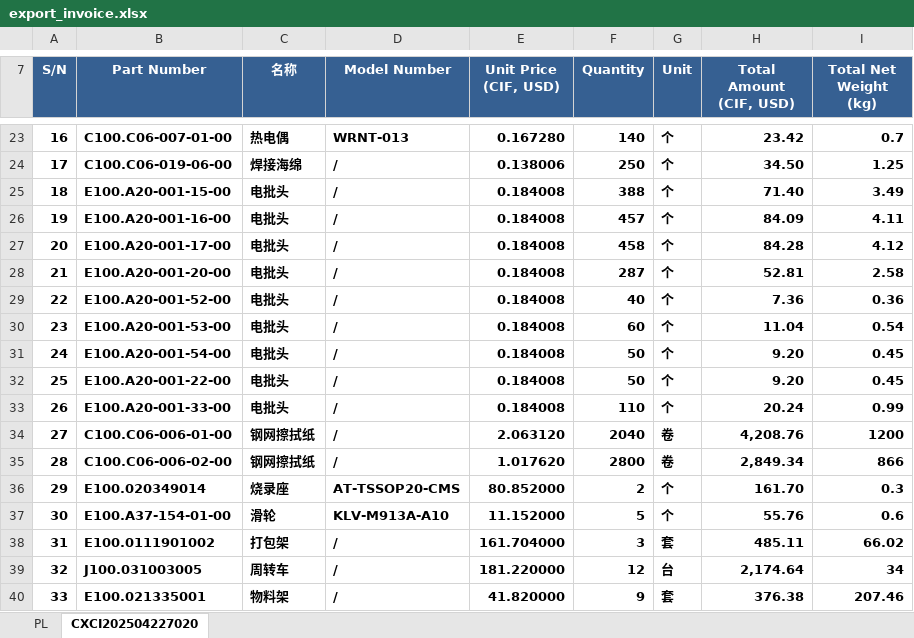
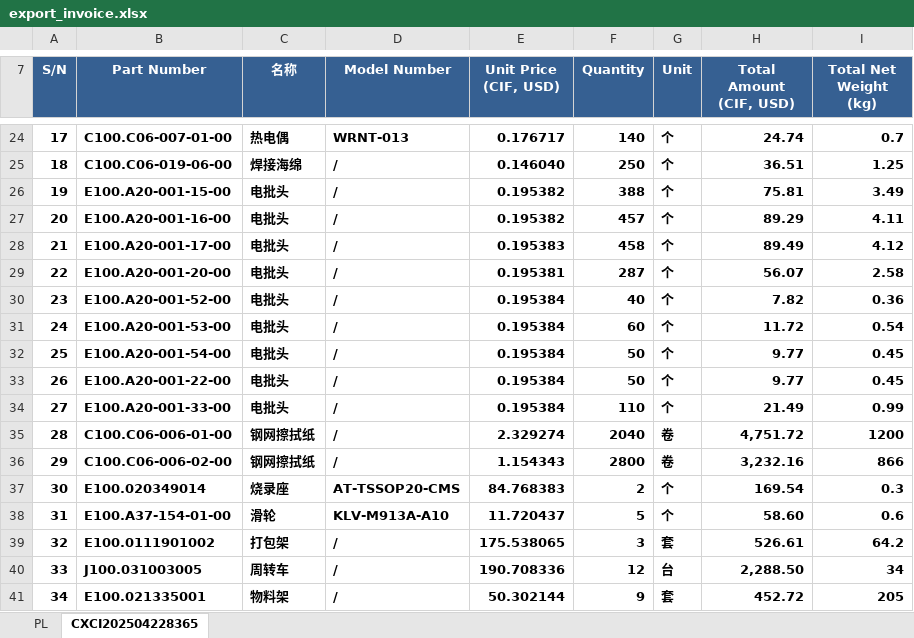
Before and after one commit to anlaganlag/export_reimport, an Excel workbook: outputs/export_invoice.xlsx, sheet CXCI202504228365, drawn as a sheet; only a part is shown, gaps mark what is left out; values as stored, in another font and other column widths than the file's, no borders; addresses are those after the commit; the diff covers the shown part only; the diff names each change by its address in the sheet, - before the commit and + after, or states it on an @@ line.

```diff
--- a/outputs/export_invoice.xlsx (sheet CXCI202504228365)
+++ b/outputs/export_invoice.xlsx (sheet CXCI202504228365)
-sheet tab: CXCI202504227020
+sheet tab: CXCI202504228365
@@ column A (S/N) renumbered between rows 13 and 69 @@
-E24 (Unit Price (CIF, USD)): 0.167280
+E24 (Unit Price (CIF, USD)): 0.176717
-H24 (Total Amount (CIF, USD)): 23.42
+H24 (Total Amount (CIF, USD)): 24.74
-E25 (Unit Price (CIF, USD)): 0.138006
+E25 (Unit Price (CIF, USD)): 0.146040
-H25 (Total Amount (CIF, USD)): 34.50
+H25 (Total Amount (CIF, USD)): 36.51
-E26:E27 (Unit Price (CIF, USD)): 0.184008
+E26:E27 (Unit Price (CIF, USD)): 0.195382
-H26 (Total Amount (CIF, USD)): 71.40
+H26 (Total Amount (CIF, USD)): 75.81
-H27 (Total Amount (CIF, USD)): 84.09
+H27 (Total Amount (CIF, USD)): 89.29
-E28 (Unit Price (CIF, USD)): 0.184008
+E28 (Unit Price (CIF, USD)): 0.195383
-H28 (Total Amount (CIF, USD)): 84.28
+H28 (Total Amount (CIF, USD)): 89.49
-E29 (Unit Price (CIF, USD)): 0.184008
+E29 (Unit Price (CIF, USD)): 0.195381
-H29 (Total Amount (CIF, USD)): 52.81
+H29 (Total Amount (CIF, USD)): 56.07
-E30:E34 (Unit Price (CIF, USD)): 0.184008
+E30:E34 (Unit Price (CIF, USD)): 0.195384
-H30 (Total Amount (CIF, USD)): 7.36
+H30 (Total Amount (CIF, USD)): 7.82
-H31 (Total Amount (CIF, USD)): 11.04
+H31 (Total Amount (CIF, USD)): 11.72
-H32:H33 (Total Amount (CIF, USD)): 9.20
+H32:H33 (Total Amount (CIF, USD)): 9.77
-H34 (Total Amount (CIF, USD)): 20.24
+H34 (Total Amount (CIF, USD)): 21.49
-E35 (Unit Price (CIF, USD)): 2.063120
+E35 (Unit Price (CIF, USD)): 2.329274
-H35 (Total Amount (CIF, USD)): 4,208.76
+H35 (Total Amount (CIF, USD)): 4,751.72
-E36 (Unit Price (CIF, USD)): 1.017620
+E36 (Unit Price (CIF, USD)): 1.154343
-H36 (Total Amount (CIF, USD)): 2,849.34
+H36 (Total Amount (CIF, USD)): 3,232.16
-E37 (Unit Price (CIF, USD)): 80.852000
+E37 (Unit Price (CIF, USD)): 84.768383
-H37 (Total Amount (CIF, USD)): 161.70
+H37 (Total Amount (CIF, USD)): 169.54
-E38 (Unit Price (CIF, USD)): 11.152000
+E38 (Unit Price (CIF, USD)): 11.720437
-H38 (Total Amount (CIF, USD)): 55.76
+H38 (Total Amount (CIF, USD)): 58.60
-E39 (Unit Price (CIF, USD)): 161.704000
+E39 (Unit Price (CIF, USD)): 175.538065
-H39 (Total Amount (CIF, USD)): 485.11
+H39 (Total Amount (CIF, USD)): 526.61
-I39 (Total Net Weight (kg)): 66.02
+I39 (Total Net Weight (kg)): 64.2
-E40 (Unit Price (CIF, USD)): 181.220000
+E40 (Unit Price (CIF, USD)): 190.708336
-H40 (Total Amount (CIF, USD)): 2,174.64
+H40 (Total Amount (CIF, USD)): 2,288.50
-E41 (Unit Price (CIF, USD)): 41.820000
+E41 (Unit Price (CIF, USD)): 50.302144
-H41 (Total Amount (CIF, USD)): 376.38
+H41 (Total Amount (CIF, USD)): 452.72
-I41 (Total Net Weight (kg)): 207.46
+I41 (Total Net Weight (kg)): 205
```
Also changed, not shown: 2 added rows, 1 removed row and 67 edited cells elsewhere in this sheet, sheet PL, outputs/cif_original_invoice.xlsx, outputs/reimport_invoice.xlsx, 9 other files.
